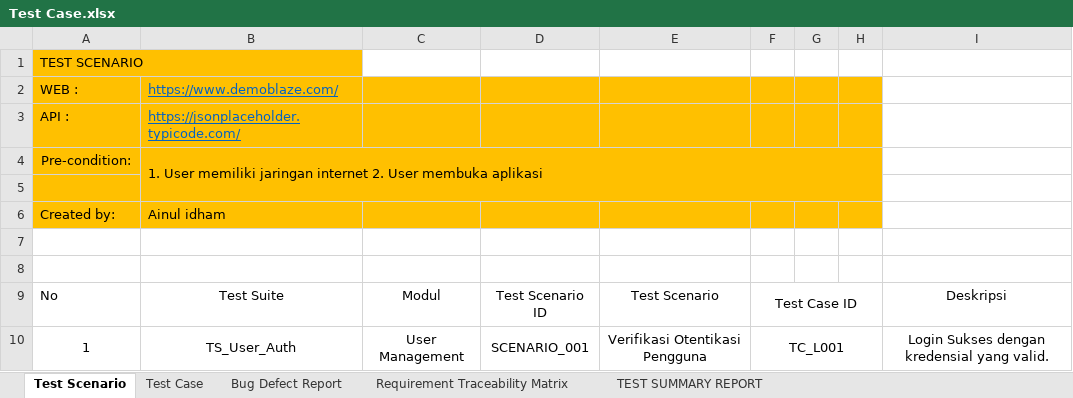
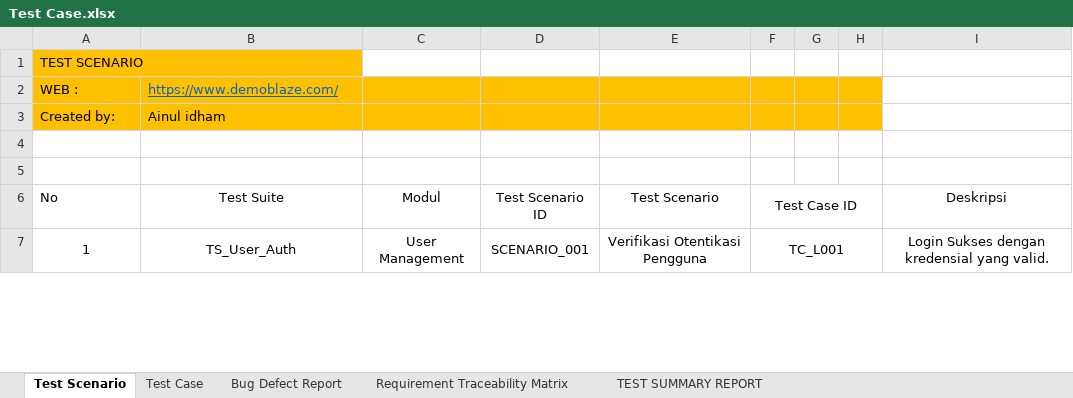
Before and after one commit to idham099/Demoblaze-playwright, an Excel workbook: Test Case.xlsx, sheet Test Scenario, drawn as a sheet; only a part is shown; values as stored, in another font and other column widths than the file's, no borders; the diff names each change by its address in the sheet, - before the commit and + after, or states it on an @@ line.

```diff
--- a/Test Case.xlsx (sheet Test Scenario)
+++ b/Test Case.xlsx (sheet Test Scenario)
-row 3: API : | https://jsonplaceholder.typicode.com/
-row 4: Pre-condition: | 1. User memiliki jaringan internet 2. User membuka aplikasi
-row 5: (empty)
```
Also changed, not shown: sheet TEST SUMMARY REPORT, sheet Bug Defect Report, sheet Requirement Traceability Matrix, charts or pictures, 9 other files.
